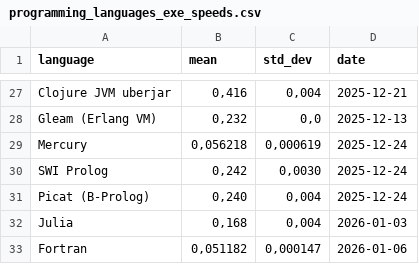
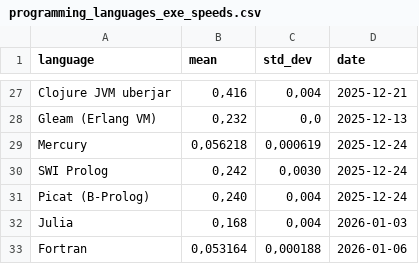
Before and after one commit to practicalcomputerscience/MicrobenchmarkGPHLlanguages, a CSV file: 02 - execution times/programming_languages_exe_speeds.csv, drawn as a sheet; only a part is shown, gaps mark what is left out.

```diff
--- a/02 - execution times/programming_languages_exe_speeds.csv
+++ b/02 - execution times/programming_languages_exe_speeds.csv
@@ -32,2 +32,2 @@ Picat (B-Prolog);0,240;0,004;2025-12-24
 Julia;0,168;0,004;2026-01-03
-Fortran;0,051182;0,000147;2026-01-06
+Fortran;0,053164;0,000188;2026-01-06
```
Also changed, not shown: 1 other file.
